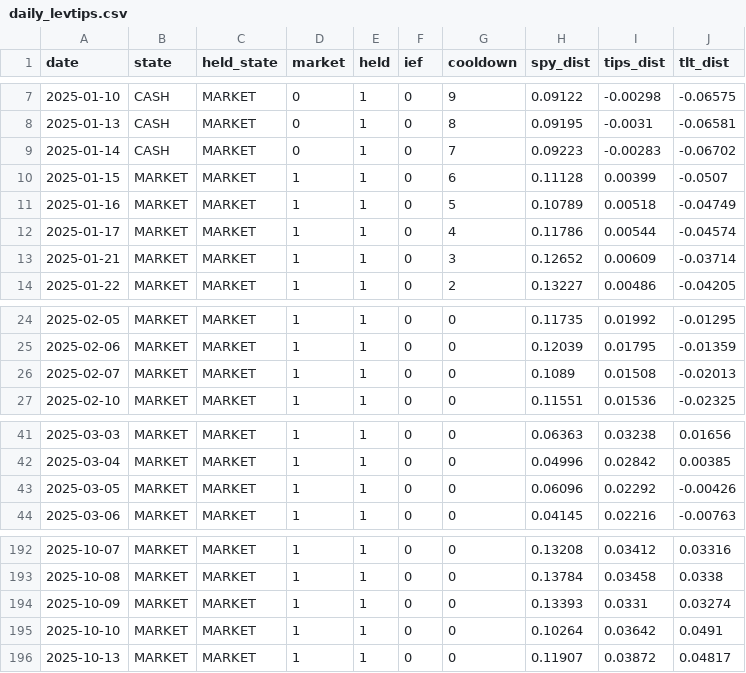
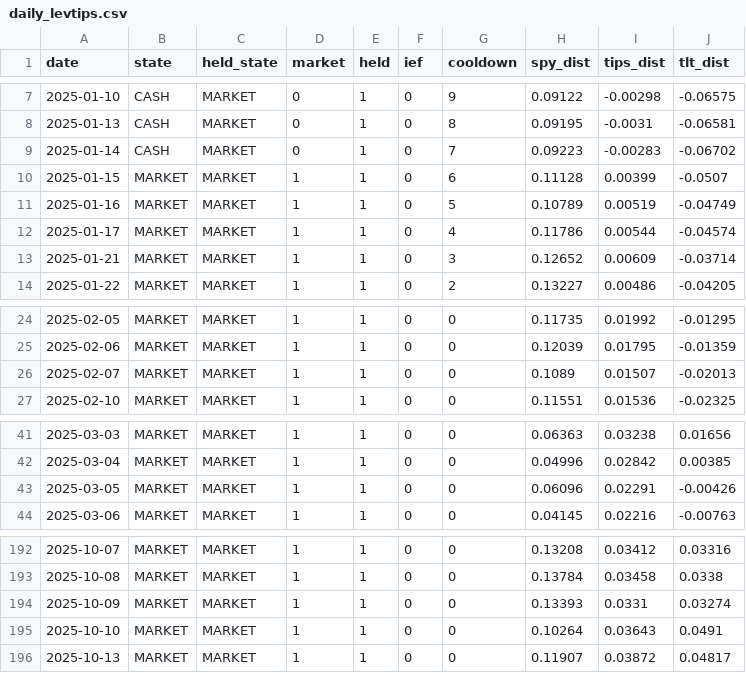
Before and after one commit to Sin3qz/Strategies-dashboard, a CSV file: data/daily_levtips.csv, drawn as a sheet; only a part is shown, gaps mark what is left out.

```diff
--- a/data/daily_levtips.csv
+++ b/data/daily_levtips.csv
@@ -10,3 +10,3 @@ date,state,held_state,market,held,ief,cooldown,spy_dist,tips_dist,tlt_dist
 2025-01-15,MARKET,MARKET,1,1,0,6,0.11128,0.00399,-0.0507
-2025-01-16,MARKET,MARKET,1,1,0,5,0.10789,0.00518,-0.04749
+2025-01-16,MARKET,MARKET,1,1,0,5,0.10789,0.00519,-0.04749
 2025-01-17,MARKET,MARKET,1,1,0,4,0.11786,0.00544,-0.04574
@@ -25,3 +25,3 @@ date,state,held_state,market,held,ief,cooldown,spy_dist,tips_dist,tlt_dist
 2025-02-06,MARKET,MARKET,1,1,0,0,0.12039,0.01795,-0.01359
-2025-02-07,MARKET,MARKET,1,1,0,0,0.1089,0.01508,-0.02013
+2025-02-07,MARKET,MARKET,1,1,0,0,0.1089,0.01507,-0.02013
 2025-02-10,MARKET,MARKET,1,1,0,0,0.11551,0.01536,-0.02325
@@ -42,3 +42,3 @@ date,state,held_state,market,held,ief,cooldown,spy_dist,tips_dist,tlt_dist
 2025-03-04,MARKET,MARKET,1,1,0,0,0.04996,0.02842,0.00385
-2025-03-05,MARKET,MARKET,1,1,0,0,0.06096,0.02292,-0.00426
+2025-03-05,MARKET,MARKET,1,1,0,0,0.06096,0.02291,-0.00426
 2025-03-06,MARKET,MARKET,1,1,0,0,0.04145,0.02216,-0.00763
@@ -194,3 +194,3 @@ date,state,held_state,market,held,ief,cooldown,spy_dist,tips_dist,tlt_dist
 2025-10-09,MARKET,MARKET,1,1,0,0,0.13393,0.0331,0.03274
-2025-10-10,MARKET,MARKET,1,1,0,0,0.10264,0.03642,0.0491
+2025-10-10,MARKET,MARKET,1,1,0,0,0.10264,0.03643,0.0491
 2025-10-13,MARKET,MARKET,1,1,0,0,0.11907,0.03872,0.04817
```
Also changed, not shown: data/equity.csv, 6 other files.
